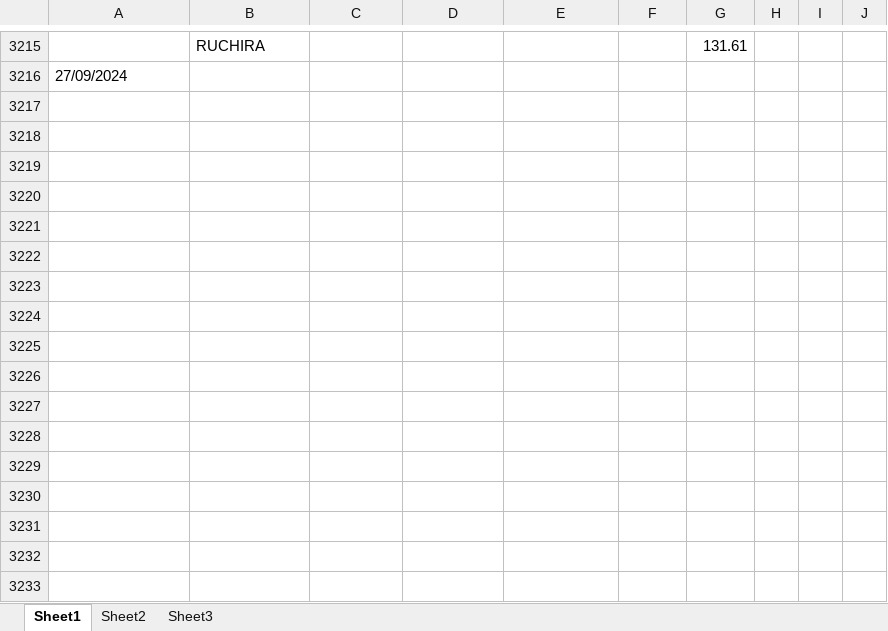
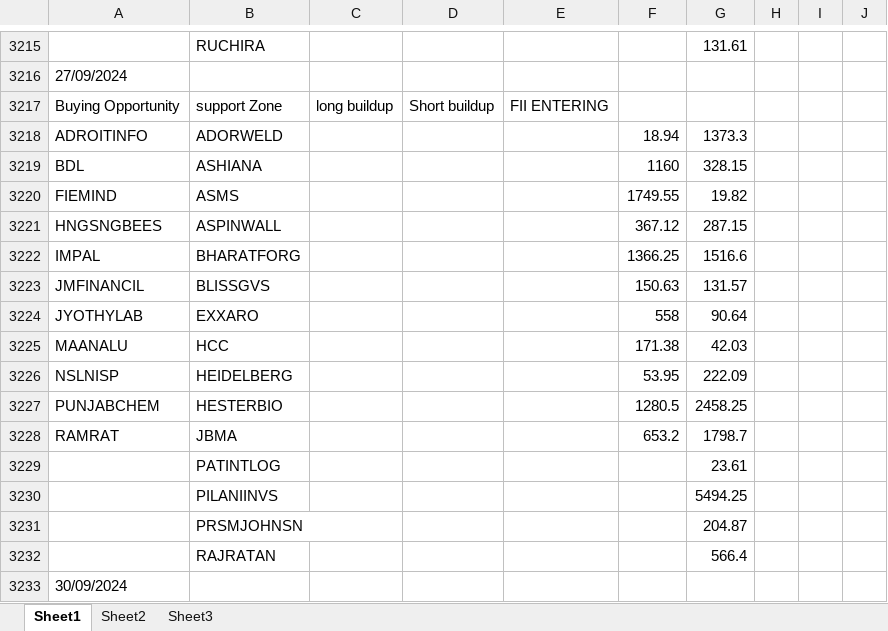
Before and after one commit to amirathor/Story, an Excel workbook: fii dii.xlsx, sheet Sheet1, drawn as a sheet; only a part is shown, gaps mark what is left out; values as stored, in another font and other column widths than the file's, no borders; the diff names each change by its address in the sheet, - before the commit and + after, or states it on an @@ line.

```diff
--- a/fii dii.xlsx (sheet Sheet1)
+++ b/fii dii.xlsx (sheet Sheet1)
+row 3217: Buying Opportunity | support Zone | long buildup | Short buildup | FII ENTERING
+row 3218: ADROITINFO | ADORWELD |  |  |  | 18.94 | 1373.3
+row 3219: BDL | ASHIANA |  |  |  | 1160 | 328.15
+row 3220: FIEMIND | ASMS |  |  |  | 1749.55 | 19.82
+row 3221: HNGSNGBEES | ASPINWALL |  |  |  | 367.12 | 287.15
+row 3222: IMPAL | BHARATFORG |  |  |  | 1366.25 | 1516.6
+row 3223: JMFINANCIL | BLISSGVS |  |  |  | 150.63 | 131.57
+row 3224: JYOTHYLAB | EXXARO |  |  |  | 558 | 90.64
+row 3225: MAANALU | HCC |  |  |  | 171.38 | 42.03
+row 3226: NSLNISP | HEIDELBERG |  |  |  | 53.95 | 222.09
+row 3227: PUNJABCHEM | HESTERBIO |  |  |  | 1280.5 | 2458.25
+row 3228: RAMRAT | JBMA |  |  |  | 653.2 | 1798.7
+row 3229:  | PATINTLOG |  |  |  |  | 23.61
+row 3230:  | PILANIINVS |  |  |  |  | 5494.25
+row 3231:  | PRSMJOHNSN |  |  |  |  | 204.87
+row 3232:  | RAJRATAN |  |  |  |  | 566.4
+row 3233: 30/09/2024
```
Also changed, not shown: fidi.xlsx, 2 other files.
